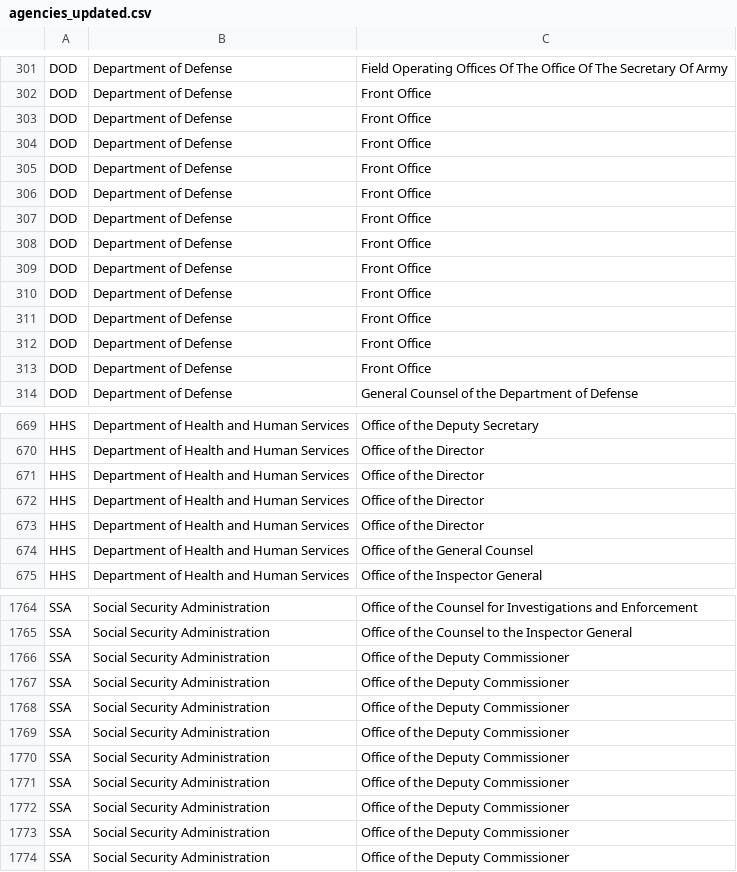
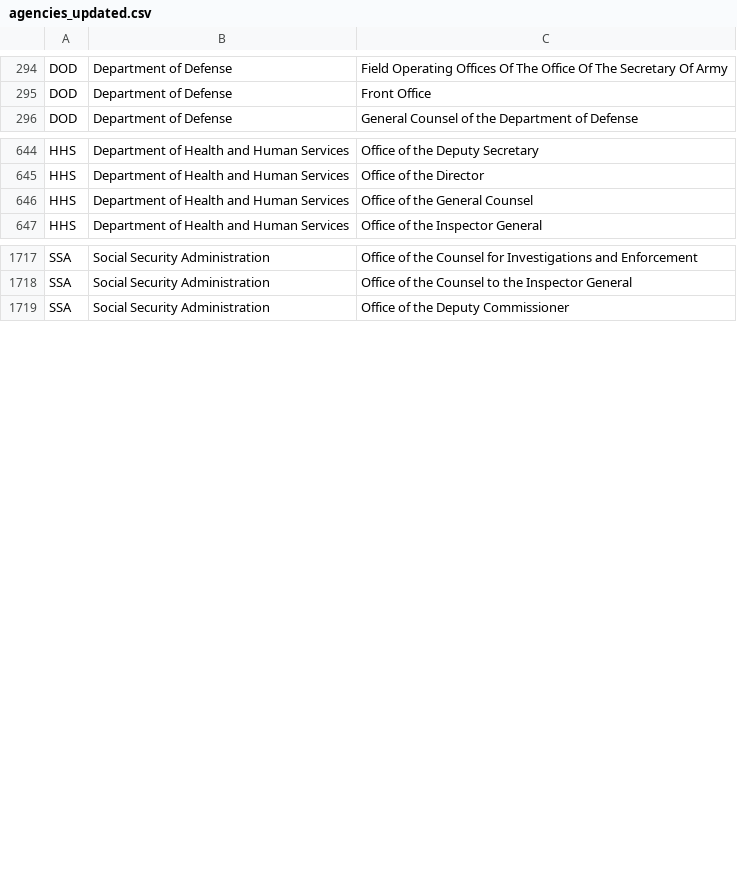
Before and after one commit to GSA/Challenge_gov, a CSV file: priv/repo/agencies_updated.csv, drawn as a sheet; only a part is shown, gaps mark what is left out; the diff covers the shown part only.

Commit message:
fix seeds import, remove duplicate agencies

```diff
--- a/priv/repo/agencies_updated.csv
+++ b/priv/repo/agencies_updated.csv
@@ -302,13 +295,2 @@ DOD,Department of Defense,Field Operating Offices Of The Office Of The Secretary
 DOD,Department of Defense,Front Office
-DOD,Department of Defense,Front Office
-DOD,Department of Defense,Front Office
-DOD,Department of Defense,Front Office
-DOD,Department of Defense,Front Office
-DOD,Department of Defense,Front Office
-DOD,Department of Defense,Front Office
-DOD,Department of Defense,Front Office
-DOD,Department of Defense,Front Office
-DOD,Department of Defense,Front Office
-DOD,Department of Defense,Front Office
-DOD,Department of Defense,Front Office
 DOD,Department of Defense,General Counsel of the Department of Defense
@@ -670,5 +645,2 @@ HHS,Department of Health and Human Services,Office of the Deputy Secretary
 HHS,Department of Health and Human Services,Office of the Director
-HHS,Department of Health and Human Services,Office of the Director
-HHS,Department of Health and Human Services,Office of the Director
-HHS,Department of Health and Human Services,Office of the Director
 HHS,Department of Health and Human Services,Office of the General Counsel
@@ -1765,10 +1718,2 @@ SSA,Social Security Administration,Office of the Counsel for Investigations and
 SSA,Social Security Administration,Office of the Counsel to the Inspector General
-SSA,Social Security Administration,Office of the Deputy Commissioner
-SSA,Social Security Administration,Office of the Deputy Commissioner
-SSA,Social Security Administration,Office of the Deputy Commissioner
-SSA,Social Security Administration,Office of the Deputy Commissioner
-SSA,Social Security Administration,Office of the Deputy Commissioner
-SSA,Social Security Administration,Office of the Deputy Commissioner
-SSA,Social Security Administration,Office of the Deputy Commissioner
-SSA,Social Security Administration,Office of the Deputy Commissioner
 SSA,Social Security Administration,Office of the Deputy Commissioner
```
Also changed, not shown: 33 removed rows elsewhere in this file, 1 other file.
